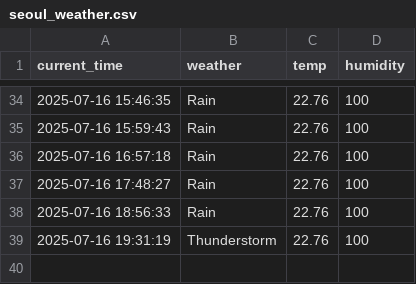
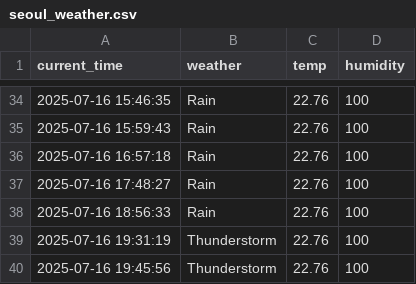
Before and after one commit to eustina45/seoul_weather_5m, a CSV file: seoul_weather.csv, drawn as a sheet; only a part is shown, gaps mark what is left out; the diff names each change by its address in the sheet, - before the commit and + after, or states it on an @@ line.

```diff
--- a/seoul_weather.csv
+++ b/seoul_weather.csv
+row 40: 2025-07-16 19:45:56 | Thunderstorm | 22.76 | 100
```
